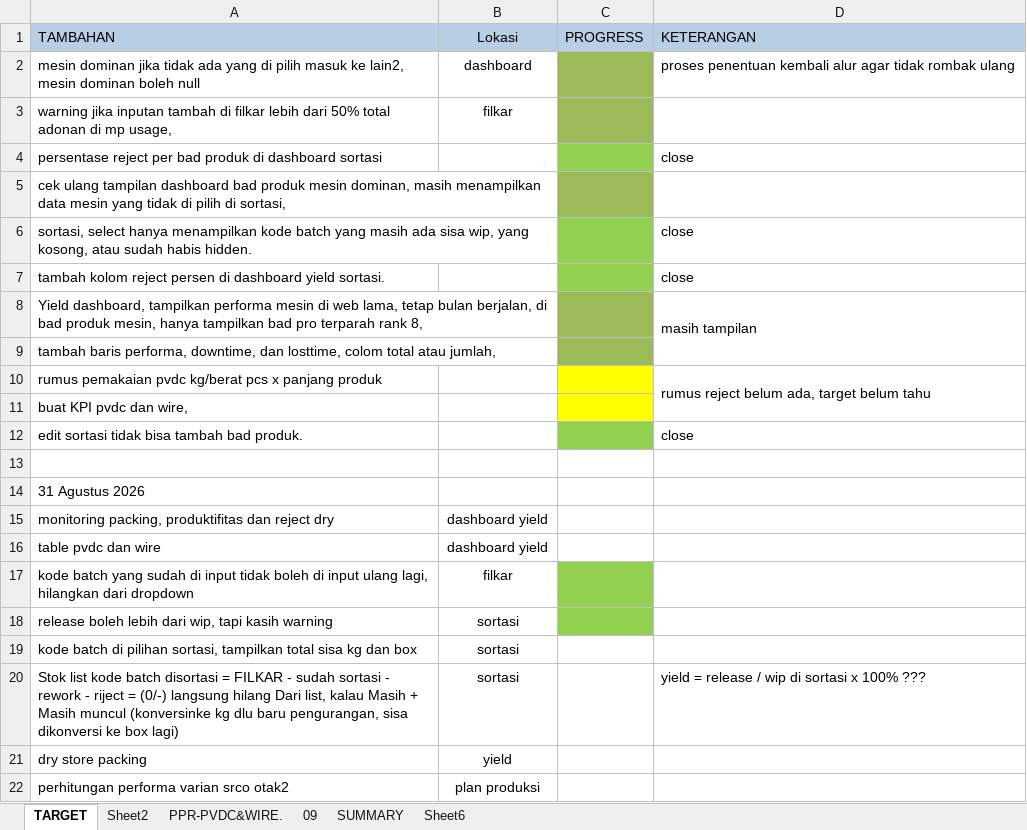
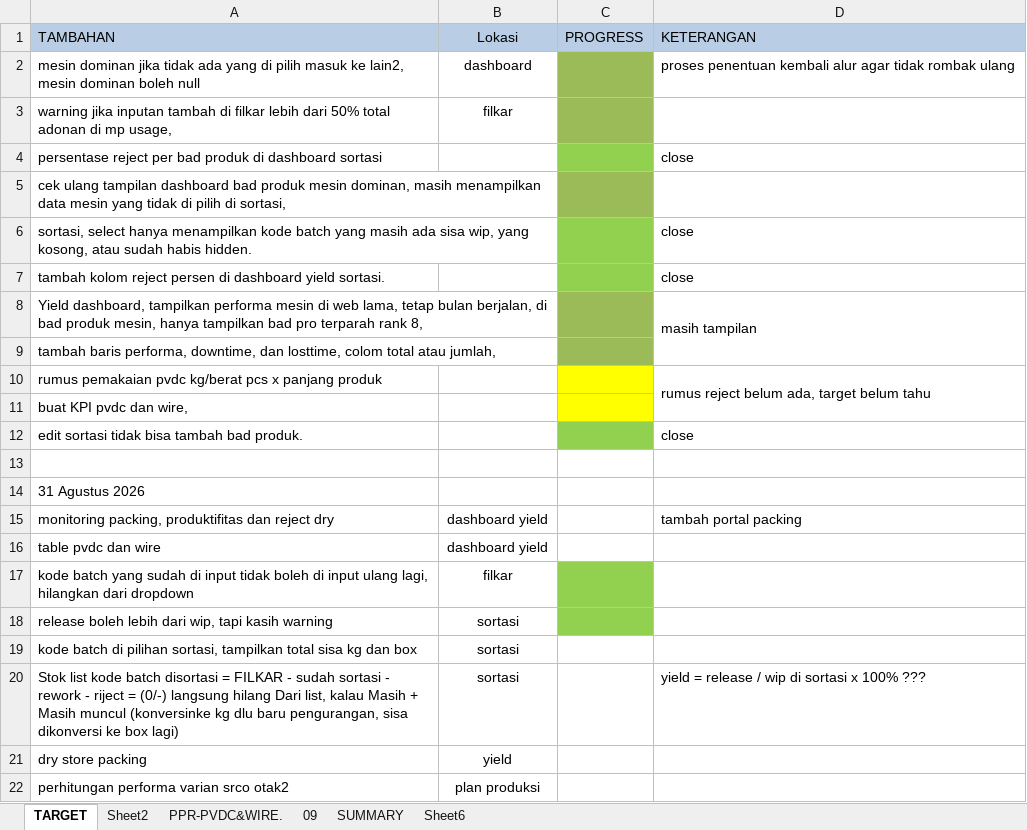
Before and after one commit to ziyanul/web-berbek, an Excel workbook: target project.xlsx, sheet TARGET, drawn as a sheet; values as stored, in another font and other column widths than the file's, no borders; the diff names each change by its address in the sheet, - before the commit and + after, or states it on an @@ line.

Commit message:
targetexl

```diff
--- a/target project.xlsx (sheet TARGET)
+++ b/target project.xlsx (sheet TARGET)
-D15 (KETERANGAN): (empty)
+D15 (KETERANGAN): tambah portal packing
```
